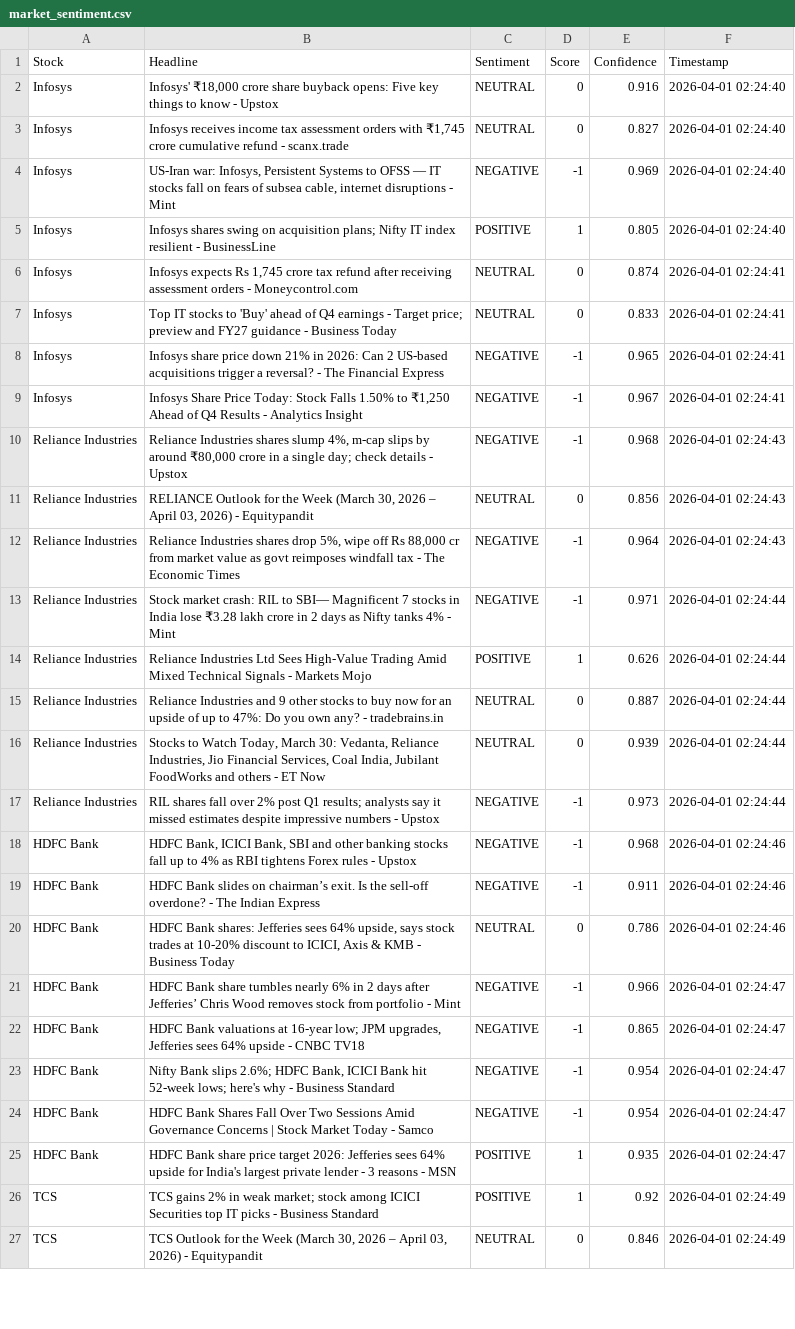
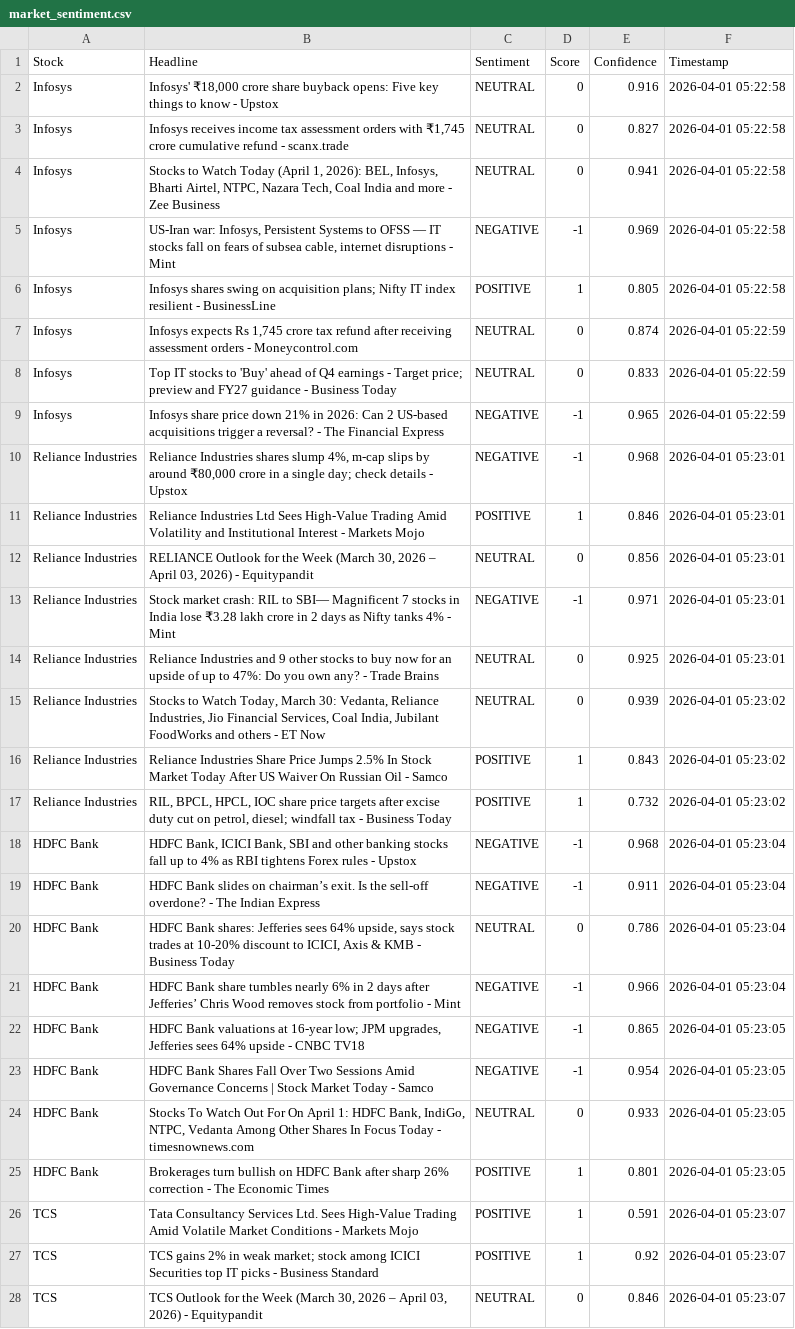
Before and after one commit to mister-raj/market-sentiment-terminal, a CSV file: market_sentiment.csv, drawn as a sheet; only a part is shown; removed rows and columns are numbered as before the commit, all else as after; the diff covers the shown part only; the diff names each change by its address in the sheet, - before the commit and + after, or states it on an @@ line.

```diff
--- a/market_sentiment.csv
+++ b/market_sentiment.csv
-F2:F3 (Timestamp): 2026-04-01 02:24:40
+F2:F3 (Timestamp): 2026-04-01 05:22:58
+row 4: Infosys | Stocks to Watch Today (April 1, 2026): BEL, Infosys, Bharti Airtel, NTPC, Nazara Tech, Coal India and more - Zee Business | NEUTRAL | 0 | 0.941 | 2026-04-01 05:22:58
-F5:F6 (Timestamp): 2026-04-01 02:24:40
+F5:F6 (Timestamp): 2026-04-01 05:22:58
-F7:F9 (Timestamp): 2026-04-01 02:24:41
+F7:F9 (Timestamp): 2026-04-01 05:22:59
-row 9: Infosys | Infosys Share Price Today: Stock Falls 1.50% to ₹1,250 Ahead of Q4 Results - Analytics Insight | NEGATIVE | -1 | 0.967 | 2026-04-01 02:24:41
-F10 (Timestamp): 2026-04-01 02:24:43
+F10 (Timestamp): 2026-04-01 05:23:01
+row 11: Reliance Industries | Reliance Industries Ltd Sees High-Value Trading Amid Volatility and Institutional Interest - Markets Mojo | POSITIVE | 1 | 0.846 | 2026-04-01 05:23:01
-F12 (Timestamp): 2026-04-01 02:24:43
+F12 (Timestamp): 2026-04-01 05:23:01
-row 12: Reliance Industries | Reliance Industries shares drop 5%, wipe off Rs 88,000 cr from market value as govt reimposes windfall tax - The Economic Times | NEGATIVE | -1 | 0.964 | 2026-04-01 02:24:43
-F13 (Timestamp): 2026-04-01 02:24:44
+F13 (Timestamp): 2026-04-01 05:23:01
-row 14: Reliance Industries | Reliance Industries Ltd Sees High-Value Trading Amid Mixed Technical Signals - Markets Mojo | POSITIVE | 1 | 0.626 | 2026-04-01 02:24:44
-B14 (Headline): …any? - tradebrains.in
+B14 (Headline): …any? - Trade Brains
-E14 (Confidence): 0.887
+E14 (Confidence): 0.925
-F14 (Timestamp): 2026-04-01 02:24:44
+F14 (Timestamp): 2026-04-01 05:23:01
-F15:F16 (Timestamp): 2026-04-01 02:24:44
+F15:F16 (Timestamp): 2026-04-01 05:23:02
-B16 (Headline): RIL shares fall over 2% post Q1 results; analysts say it missed estimates despite impressive numbers - Upstox
+B16 (Headline): Reliance Industries Share Price Jumps 2.5% In Stock Market Today After US Waiver On Russian Oil - Samco
-C16 (Sentiment): NEGATIVE
+C16 (Sentiment): POSITIVE
-D16 (Score): -1
+D16 (Score): 1
-E16 (Confidence): 0.973
+E16 (Confidence): 0.843
+row 17: Reliance Industries | RIL, BPCL, HPCL, IOC share price targets after excise duty cut on petrol, diesel; windfall tax - Business Today | POSITIVE | 1 | 0.732 | 2026-04-01 05:23:02
-F18:F20 (Timestamp): 2026-04-01 02:24:46
+F18:F20 (Timestamp): 2026-04-01 05:23:04
-F21 (Timestamp): 2026-04-01 02:24:47
+F21 (Timestamp): 2026-04-01 05:23:04
-F22 (Timestamp): 2026-04-01 02:24:47
+F22 (Timestamp): 2026-04-01 05:23:05
-row 23: HDFC Bank | Nifty Bank slips 2.6%; HDFC Bank, ICICI Bank hit 52-week lows; here's why - Business Standard | NEGATIVE | -1 | 0.954 | 2026-04-01 02:24:47
-F23 (Timestamp): 2026-04-01 02:24:47
+F23 (Timestamp): 2026-04-01 05:23:05
+row 24: HDFC Bank | Stocks To Watch Out For On April 1: HDFC Bank, IndiGo, NTPC, Vedanta Among Other Shares In Focus Today - timesnownews.com | NEUTRAL | 0 | 0.933 | 2026-04-01 05:23:05
-B25 (Headline): HDFC Bank share price target 2026: Jefferies sees 64% upside for India's largest private lender - 3 reasons - MSN
+B25 (Headline): Brokerages turn bullish on HDFC Bank after sharp 26% correction - The Economic Times
-E25 (Confidence): 0.935
+E25 (Confidence): 0.801
-F25 (Timestamp): 2026-04-01 02:24:47
+F25 (Timestamp): 2026-04-01 05:23:05
+row 26: TCS | Tata Consultancy Services Ltd. Sees High-Value Trading Amid Volatile Market Conditions - Markets Mojo | POSITIVE | 1 | 0.591 | 2026-04-01 05:23:07
-F27:F28 (Timestamp): 2026-04-01 02:24:49
+F27:F28 (Timestamp): 2026-04-01 05:23:07
```
Also changed, not shown: 3 added rows, 4 removed rows and 52 edited cells elsewhere in this file.
